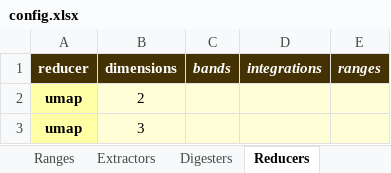
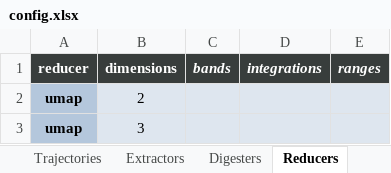
Before and after one commit to sound-scape-explorer/sound-scape-explorer, an Excel workbook: examples/campaigns/new-campaign/config.xlsx, sheet Reducers, drawn as a sheet; values as stored, in another font and other column widths than the file's, no borders; the diff names each change by its address in the sheet, - before the commit and + after, or states it on an @@ line.

```diff
--- a/examples/campaigns/new-campaign/config.xlsx (sheet Reducers)
+++ b/examples/campaigns/new-campaign/config.xlsx (sheet Reducers)
-A1:E1 fill: #443205
+A1:E1 fill: #383D3C
-A2:A3 fill: #FFFFA6
+A2:A3 fill: #B4C7DC
-B2:E3 fill: #FFFFD7
+B2:E3 fill: #DEE6EF
```
Also changed, not shown: sheet Help, sheet Autoclusters, sheet Extractors, sheet Digesters, sheet ListAutoclusters, sheet Settings, other sheet tabs.
